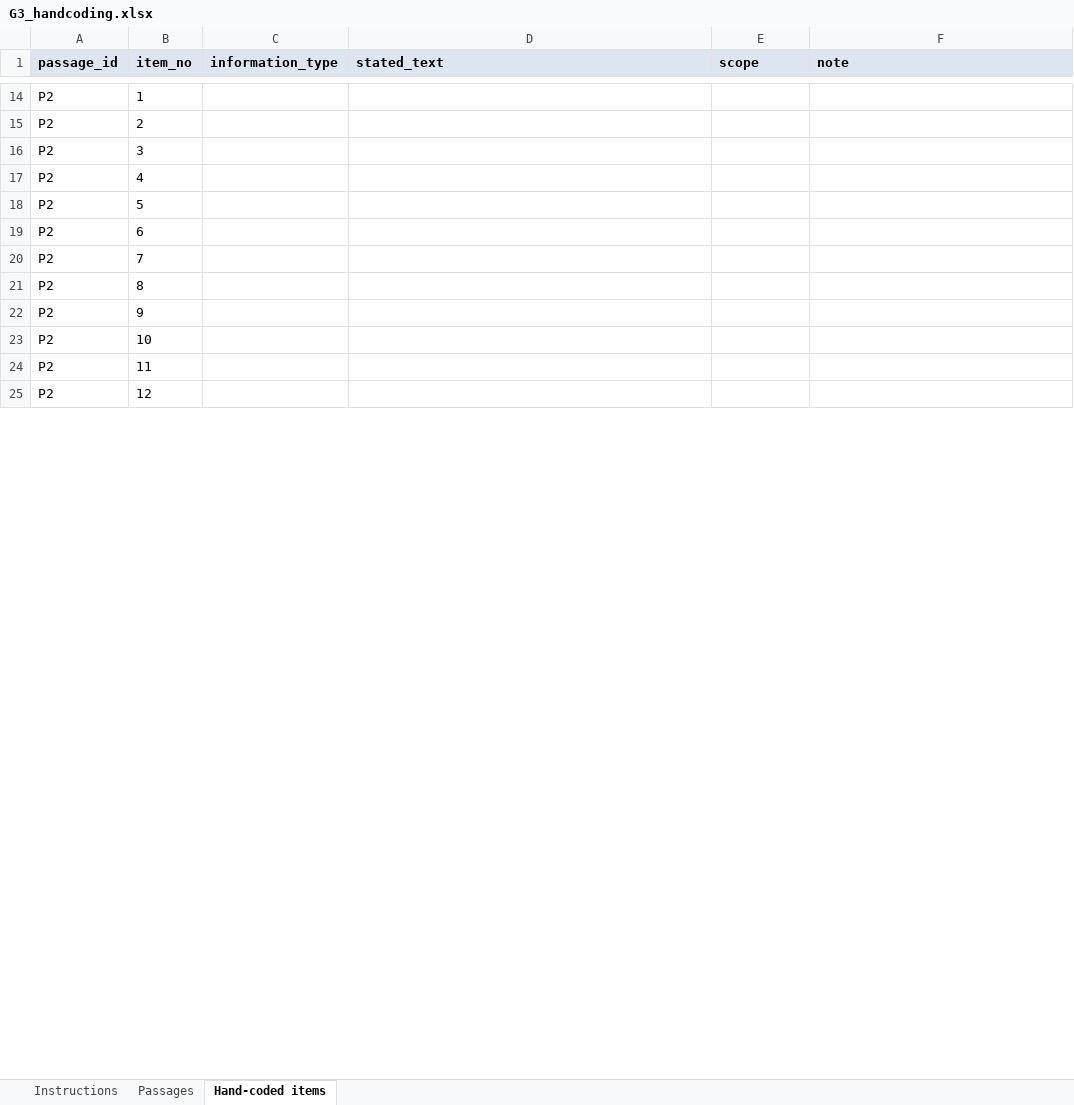
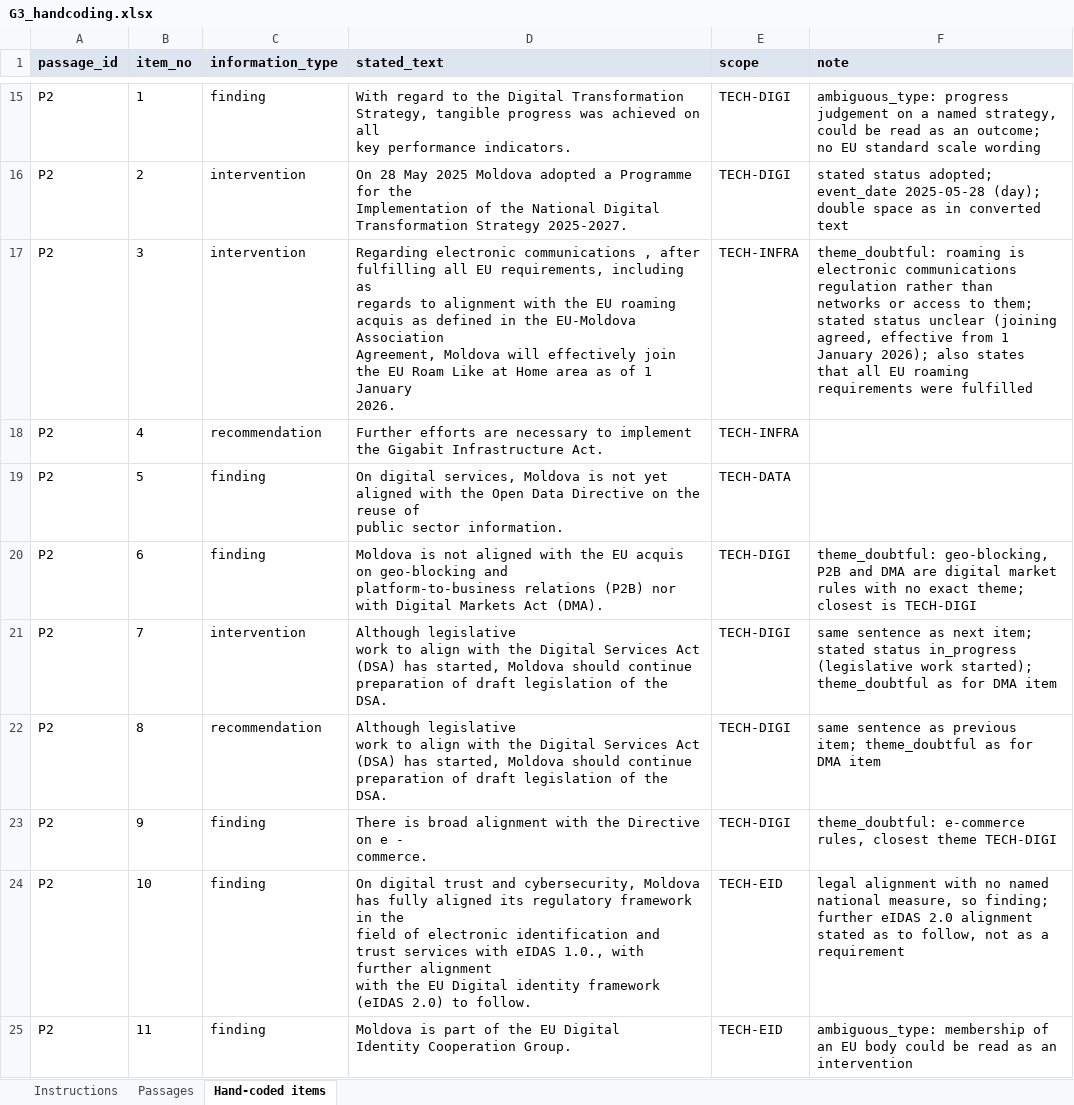
Before and after one commit to sofafran/EU-Accession-Policy-Tool, an Excel workbook: review/RUN-2026-02/G3_handcoding.xlsx, sheet Hand-coded items, drawn as a sheet; only a part is shown, gaps mark what is left out; values as stored, in another font and other column widths than the file's, no borders; removed rows and columns are numbered as before the commit, all else as after; ↵ is a line break in a cell; the diff covers the shown part only; the diff names each change by its address in the sheet, - before the commit and + after, or states it on an @@ line.

```diff
--- a/review/RUN-2026-02/G3_handcoding.xlsx (sheet Hand-coded items)
+++ b/review/RUN-2026-02/G3_handcoding.xlsx (sheet Hand-coded items)
-C15 (information_type): (empty)
+C15 (information_type): finding
-D15 (stated_text): (empty)
+D15 (stated_text): With regard to the Digital Transformation Strategy, tangible progress was achieved on all ↵ key performance indicators.
-E15:E16 (scope): (empty)
+E15:E16 (scope): TECH-DIGI
-F15 (note): (empty)
+F15 (note): ambiguous_type: progress judgement on a named strategy, could be read as an outcome; no EU standard scale wording
-C16:C17 (information_type): (empty)
+C16:C17 (information_type): intervention
-D16 (stated_text): (empty)
+D16 (stated_text): On 28 May 2025 Moldova adopted a Programme for the ↵ Implementation of the National Digital Transformation Strategy 2025-2027.
-F16 (note): (empty)
+F16 (note): stated status adopted; event_date 2025-05-28 (day); double space as in converted text
-D17 (stated_text): (empty)
+D17 (stated_text): Regarding electronic communications , after fulfilling all EU requirements, including as ↵ regards to alignment with the EU roaming acquis as defined in the EU-Moldova Association ↵ Agreement, Moldova will effectively join the EU Roam Like at Home area as of 1 January ↵ 2026.
-E17:E18 (scope): (empty)
+E17:E18 (scope): TECH-INFRA
-F17 (note): (empty)
+F17 (note): theme_doubtful: roaming is electronic communications regulation rather than networks or access to them; stated status unclear (joining agreed, effective from 1 January 2026); also states that all EU roaming requirements were fulfilled
-C18 (information_type): (empty)
+C18 (information_type): recommendation
-D18 (stated_text): (empty)
+D18 (stated_text): Further efforts are necessary to implement the Gigabit Infrastructure Act.
-C19:C20 (information_type): (empty)
+C19:C20 (information_type): finding
-D19 (stated_text): (empty)
+D19 (stated_text): On digital services, Moldova is not yet aligned with the Open Data Directive on the reuse of ↵ public sector information.
-E19 (scope): (empty)
+E19 (scope): TECH-DATA
-D20 (stated_text): (empty)
+D20 (stated_text): Moldova is not aligned with the EU acquis on geo-blocking and ↵ platform-to-business relations (P2B) nor with Digital Markets Act (DMA).
-E20:E23 (scope): (empty)
+E20:E23 (scope): TECH-DIGI
-F20 (note): (empty)
+F20 (note): theme_doubtful: geo-blocking, P2B and DMA are digital market rules with no exact theme; closest is TECH-DIGI
-C21 (information_type): (empty)
+C21 (information_type): intervention
-D21:D22 (stated_text): (empty)
+D21:D22 (stated_text): Although legislative ↵ work to align with the Digital Services Act (DSA) has started, Moldova should continue ↵ preparation of draft legislation of the DSA.
-F21 (note): (empty)
+F21 (note): same sentence as next item; stated status in_progress (legislative work started); theme_doubtful as for DMA item
-C22 (information_type): (empty)
+C22 (information_type): recommendation
-F22 (note): (empty)
+F22 (note): same sentence as previous item; theme_doubtful as for DMA item
-C23:C25 (information_type): (empty)
+C23:C25 (information_type): finding
-D23 (stated_text): (empty)
+D23 (stated_text): There is broad alignment with the Directive on e - ↵ commerce.
-F23 (note): (empty)
+F23 (note): theme_doubtful: e-commerce rules, closest theme TECH-DIGI
-D24 (stated_text): (empty)
+D24 (stated_text): On digital trust and cybersecurity, Moldova has fully aligned its regulatory framework in the ↵ field of electronic identification and trust services with eIDAS 1.0., with further alignment ↵ with the EU Digital identity framework (eIDAS 2.0) to follow.
-E24:E25 (scope): (empty)
+E24:E25 (scope): TECH-EID
-F24 (note): (empty)
+F24 (note): legal alignment with no named national measure, so finding; further eIDAS 2.0 alignment stated as to follow, not as a requirement
-D25 (stated_text): (empty)
+D25 (stated_text): Moldova is part of the EU Digital ↵ Identity Cooperation Group.
-F25 (note): (empty)
+F25 (note): ambiguous_type: membership of an EU body could be read as an intervention
-row 25: P2 | 12
```
Also changed, not shown: 1 added row, 7 removed rows and 67 edited cells elsewhere in this sheet, 22 other files.
